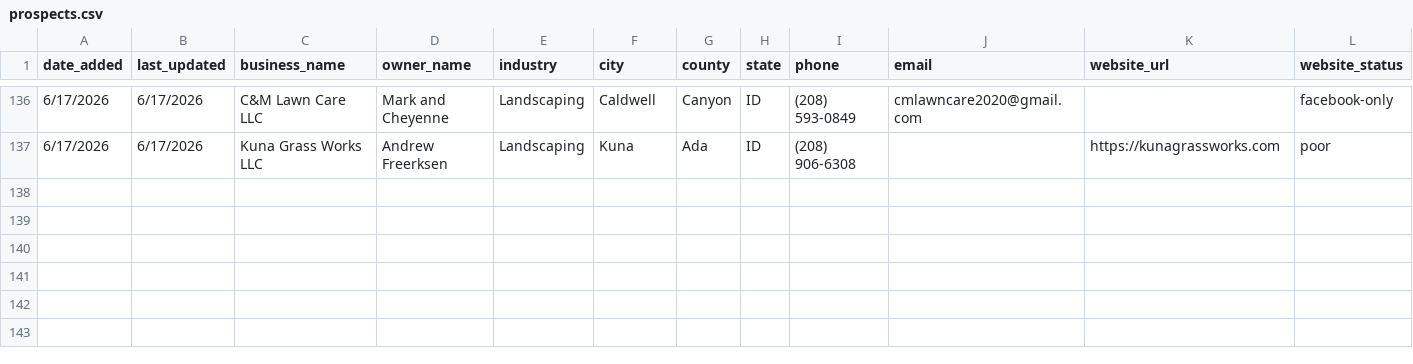
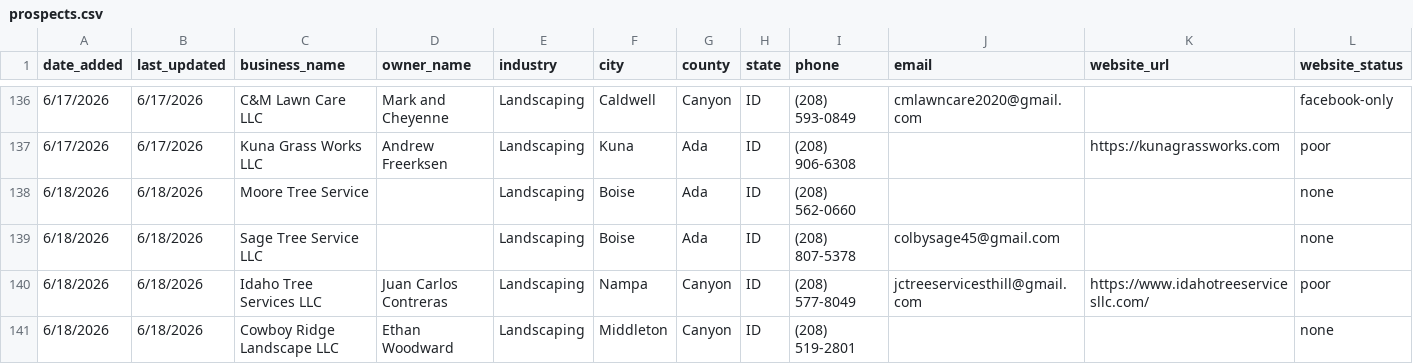
Before and after one commit to markscheiber0/scheiber-prospects, a CSV file: prospects.csv, drawn as a sheet; only a part is shown, gaps mark what is left out; rows hold the shown columns only; the diff names each change by its address in the sheet, - before the commit and + after, or states it on an @@ line.

```diff
--- a/prospects.csv
+++ b/prospects.csv
+row 138: 6/18/2026 | 6/18/2026 | Moore Tree Service |  | Landscaping | Boise | Ada | ID | (208) 562-0660 |  |  | none
+row 139: 6/18/2026 | 6/18/2026 | Sage Tree Service LLC |  | Landscaping | Boise | Ada | ID | (208) 807-5378 | colbysage45@gmail.com |  | none
+row 140: 6/18/2026 | 6/18/2026 | Idaho Tree Services LLC | Juan Carlos Contreras | Landscaping | Nampa | Canyon | ID | (208) 577-8049 | jctreeservicesthill@gmail.com | https://www.idahotreeservicesllc.com/ | poor
+row 141: 6/18/2026 | 6/18/2026 | Cowboy Ridge Landscape LLC | Ethan Woodward | Landscaping | Middleton | Canyon | ID | (208) 519-2801 |  |  | none
```
